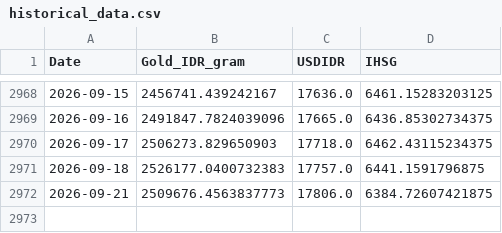
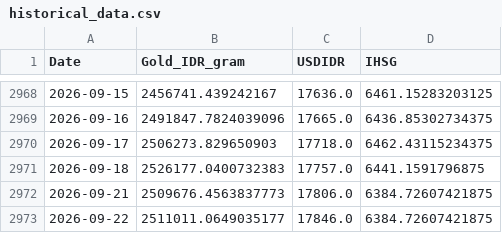
Before and after one commit to shabiharf/goldpriceforecasting-DeepLearning, a CSV file: data/historical_data.csv, drawn as a sheet; only a part is shown, gaps mark what is left out.

```diff
--- a/data/historical_data.csv
+++ b/data/historical_data.csv
@@ -2972 +2972,2 @@ Date,Gold_IDR_gram,USDIDR,IHSG
 2026-09-21,2509676.4563837773,17806.0,6384.72607421875
+2026-09-22,2511011.0649035177,17846.0,6384.72607421875
```
